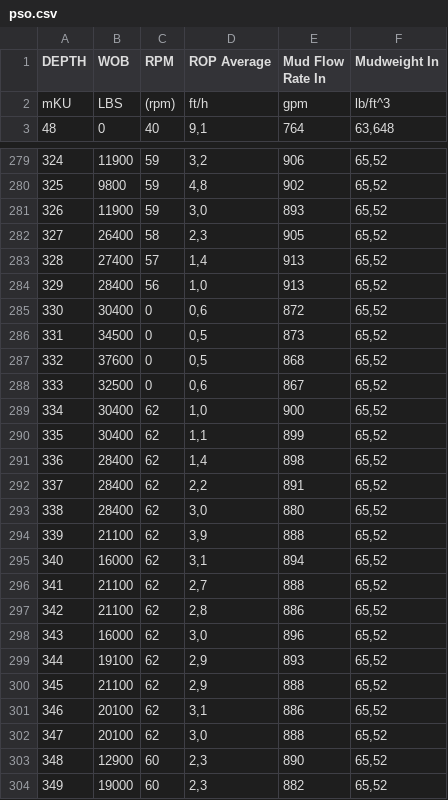
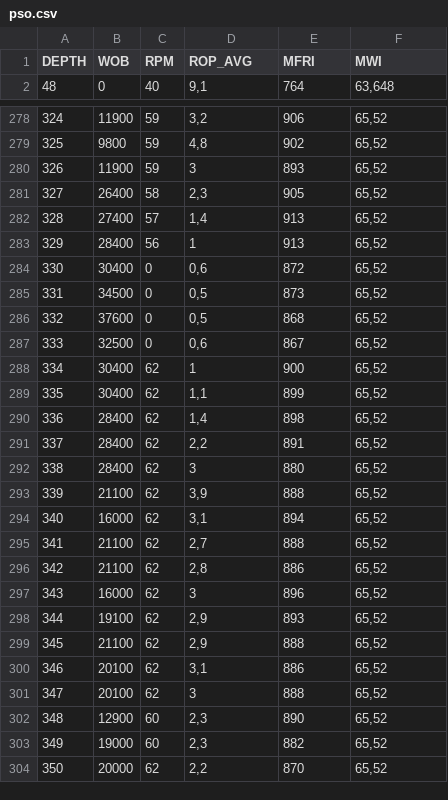
Before and after one commit to rivaldiazh/pso, a CSV file: pso.csv, drawn as a sheet; only a part is shown, gaps mark what is left out; the shorter side is filled out with more unchanged rows; the diff covers the shown part only.

Commit message:
Add files via upload

```diff
--- a/pso.csv
+++ b/pso.csv
@@ -1,3 +1,2 @@
-DEPTH;WOB ;RPM;ROP Average;Mud Flow Rate In;Mudweight In
-mKU;LBS;(rpm);ft/h;gpm;lb/ft^3
+DEPTH;WOB ;RPM;ROP_AVG;MFRI;MWI
 48;0;40;9,1;764;63,648
@@ -280,6 +279,6 @@ mKU;LBS;(rpm);ft/h;gpm;lb/ft^3
 325;9800;59;4,8;902;65,52
-326;11900;59;3,0;893;65,52
+326;11900;59;3;893;65,52
 327;26400;58;2,3;905;65,52
 328;27400;57;1,4;913;65,52
-329;28400;56;1,0;913;65,52
+329;28400;56;1;913;65,52
 330;30400;0;0,6;872;65,52
@@ -288,3 +287,3 @@ mKU;LBS;(rpm);ft/h;gpm;lb/ft^3
 333;32500;0;0,6;867;65,52
-334;30400;62;1,0;900;65,52
+334;30400;62;1;900;65,52
 335;30400;62;1,1;899;65,52
@@ -292,3 +291,3 @@ mKU;LBS;(rpm);ft/h;gpm;lb/ft^3
 337;28400;62;2,2;891;65,52
-338;28400;62;3,0;880;65,52
+338;28400;62;3;880;65,52
 339;21100;62;3,9;888;65,52
@@ -297,3 +296,3 @@ mKU;LBS;(rpm);ft/h;gpm;lb/ft^3
 342;21100;62;2,8;886;65,52
-343;16000;62;3,0;896;65,52
+343;16000;62;3;896;65,52
 344;19100;62;2,9;893;65,52
@@ -301,3 +300,3 @@ mKU;LBS;(rpm);ft/h;gpm;lb/ft^3
 346;20100;62;3,1;886;65,52
-347;20100;62;3,0;888;65,52
+347;20100;62;3;888;65,52
 348;12900;60;2,3;890;65,52
```
Also changed, not shown: 125 edited cells elsewhere in this file.
